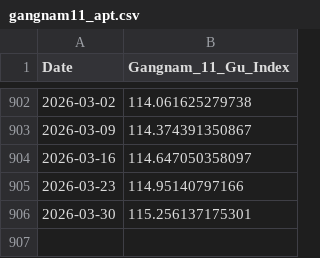
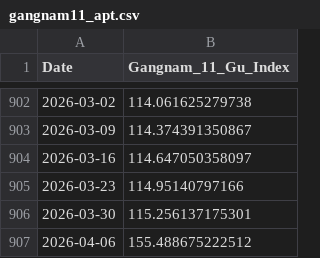
Before and after one commit to 4onlyone/HanmariApp, a CSV file: gangnam11_apt.csv, drawn as a sheet; only a part is shown, gaps mark what is left out; the diff names each change by its address in the sheet, - before the commit and + after, or states it on an @@ line.

Commit message:
Add new entry for April 6, 2026 in gangnam11_apt.csv

```diff
--- a/gangnam11_apt.csv
+++ b/gangnam11_apt.csv
+row 907: 2026-04-06 | 155.488675222512
```
